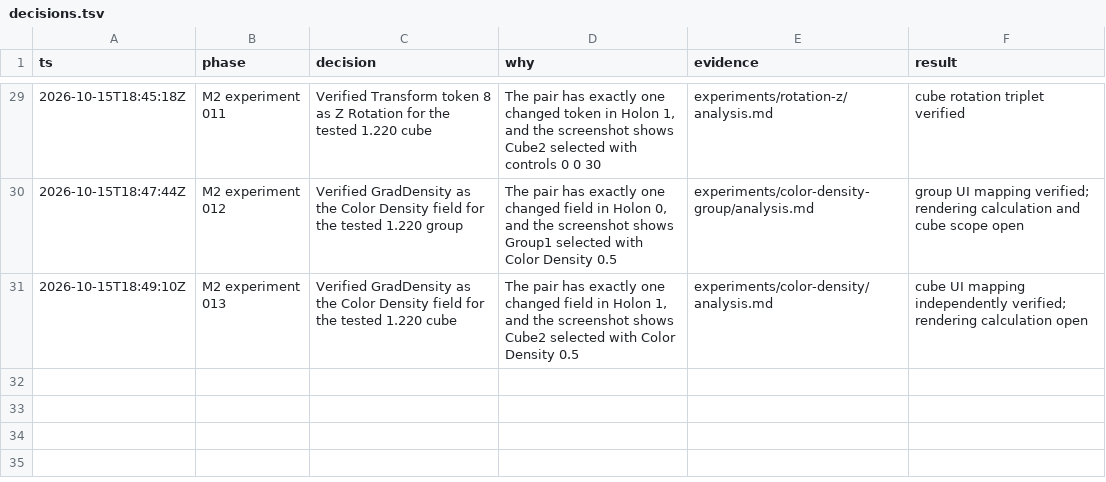
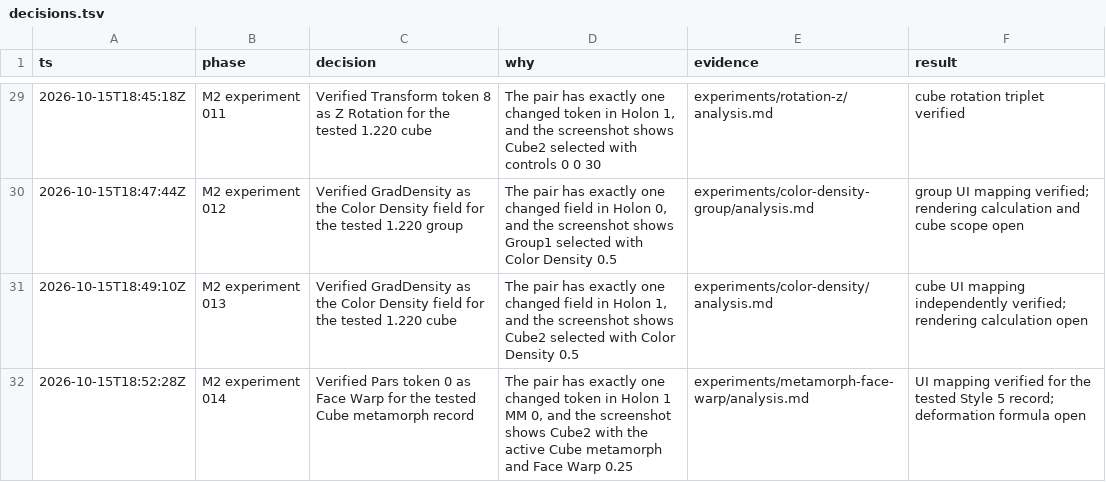
Before and after one commit to dmonachello/xenoAi, a TSV file: decisions.tsv, drawn as a sheet; only a part is shown, gaps mark what is left out; the diff names each change by its address in the sheet, - before the commit and + after, or states it on an @@ line.

```diff
--- a/decisions.tsv
+++ b/decisions.tsv
+row 32: 2026-10-15T18:52:28Z | M2 experiment 014 | Verified Pars token 0 as Face Warp for the tested Cube metamorph record | The pair has exactly one changed token in Holon 1 MM 0, and the screenshot shows Cube2 with the active Cube metamorph and Face Warp 0.25 | experiments/metamorph-face-warp/analysis.md | UI mapping verified for the tested Style 5 record; deformation formula open
```
Also changed, not shown: docs/format-evidence.tsv, 6 other files.
